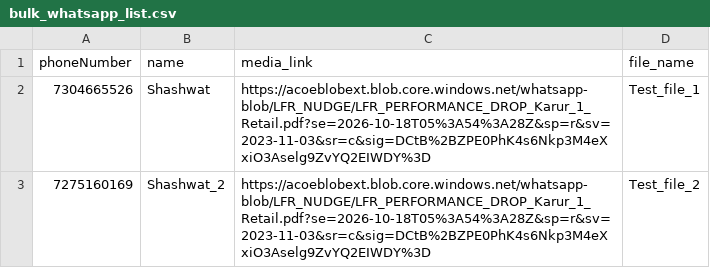
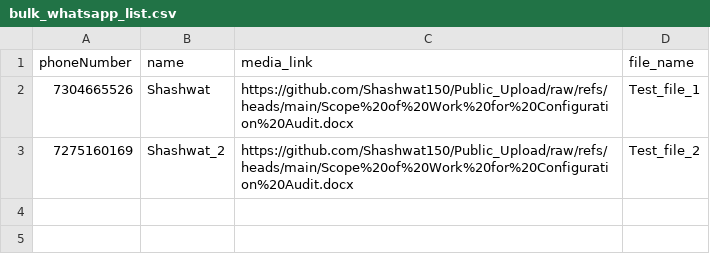
Before and after one commit to Shashwat150/Public_Upload, a CSV file: bulk_whatsapp_list.csv, drawn as a sheet.

Commit message:
Change media links in bulk_whatsapp_list.csv
Updated media links in the bulk WhatsApp list.

```diff
--- a/bulk_whatsapp_list.csv
+++ b/bulk_whatsapp_list.csv
@@ -1,3 +1,3 @@
 phoneNumber,name,media_link,file_name
-7304665526,Shashwat,https://acoeblobext.blob.core.windows.net/whatsapp-blob/LFR_NUDGE/LFR_PERFORMANCE_DROP_Karur_1_Retail.pdf?se=2026-10-18T05%3A54%3A28Z&sp=r&sv=2023-11-03&sr=c&sig=DCtB%2BZPE0PhK4s6Nkp3M4eXxiO3Aselg9ZvYQ2EIWDY%3D,Test_file_1
-7275160169,Shashwat_2,https://acoeblobext.blob.core.windows.net/whatsapp-blob/LFR_NUDGE/LFR_PERFORMANCE_DROP_Karur_1_Retail.pdf?se=2026-10-18T05%3A54%3A28Z&sp=r&sv=2023-11-03&sr=c&sig=DCtB%2BZPE0PhK4s6Nkp3M4eXxiO3Aselg9ZvYQ2EIWDY%3D,Test_file_2
+7304665526,Shashwat,https://github.com/Shashwat150/Public_Upload/raw/refs/heads/main/Scope%20of%20Work%20for%20Configuration%20Audit.docx,Test_file_1
+7275160169,Shashwat_2,https://github.com/Shashwat150/Public_Upload/raw/refs/heads/main/Scope%20of%20Work%20for%20Configuration%20Audit.docx,Test_file_2
```
